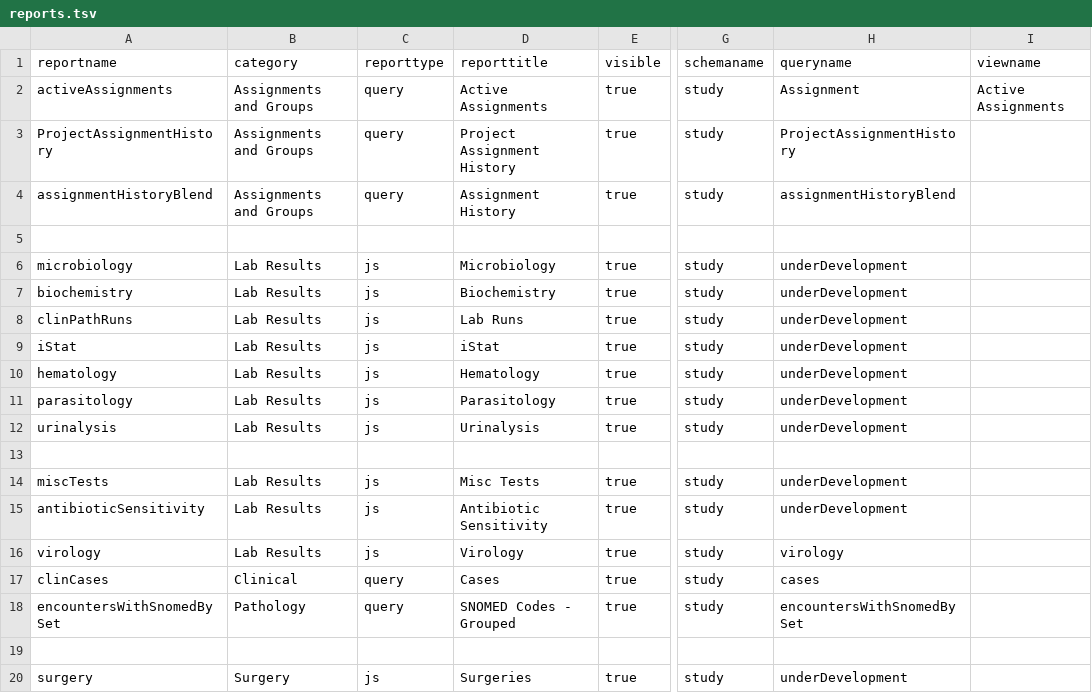
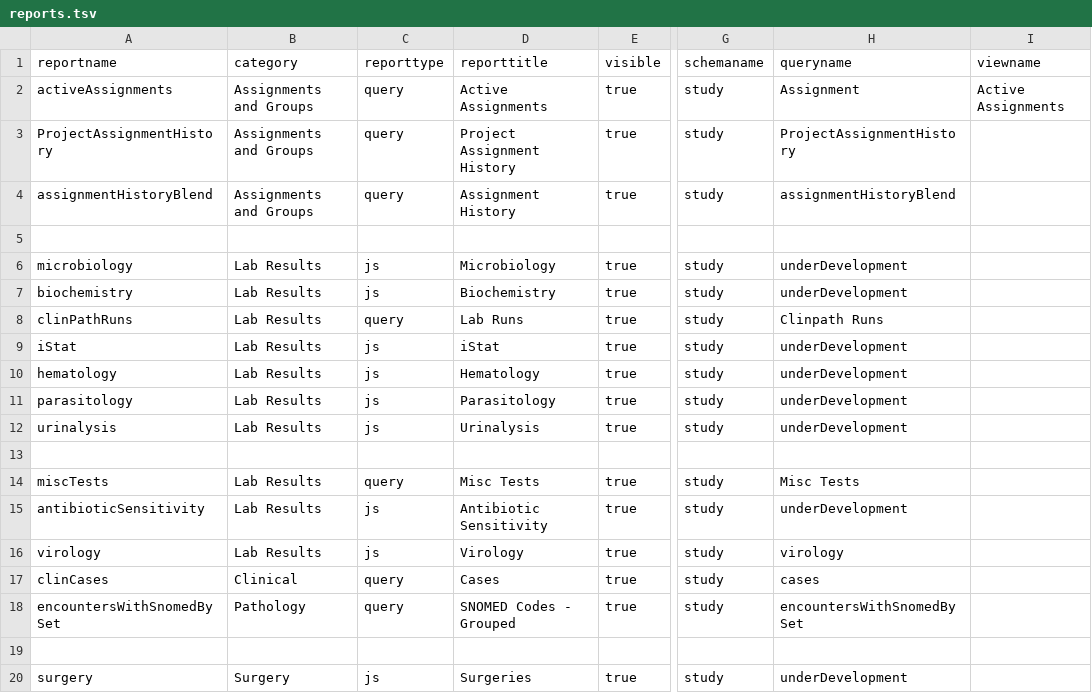
Before and after one commit to LabKey/cnprcEHRModules, a TSV file: cnprc_ehr/resources/data/reports.tsv, drawn as a sheet; only a part is shown, gaps mark what is left out; the diff names each change by its address in the sheet, - before the commit and + after, or states it on an @@ line.

Commit message:
Adaptation of Existing Reports - Add datasets for urinalysis and misc tests - Add queries to support urinalysis report

```diff
--- a/cnprc_ehr/resources/data/reports.tsv
+++ b/cnprc_ehr/resources/data/reports.tsv
-C8 (reporttype): js
+C8 (reporttype): query
-H8 (queryname): underDevelopment
+H8 (queryname): Clinpath Runs
-C14 (reporttype): js
+C14 (reporttype): query
-H14 (queryname): underDevelopment
+H14 (queryname): Misc Tests
```
Also changed, not shown: 8 other files.
